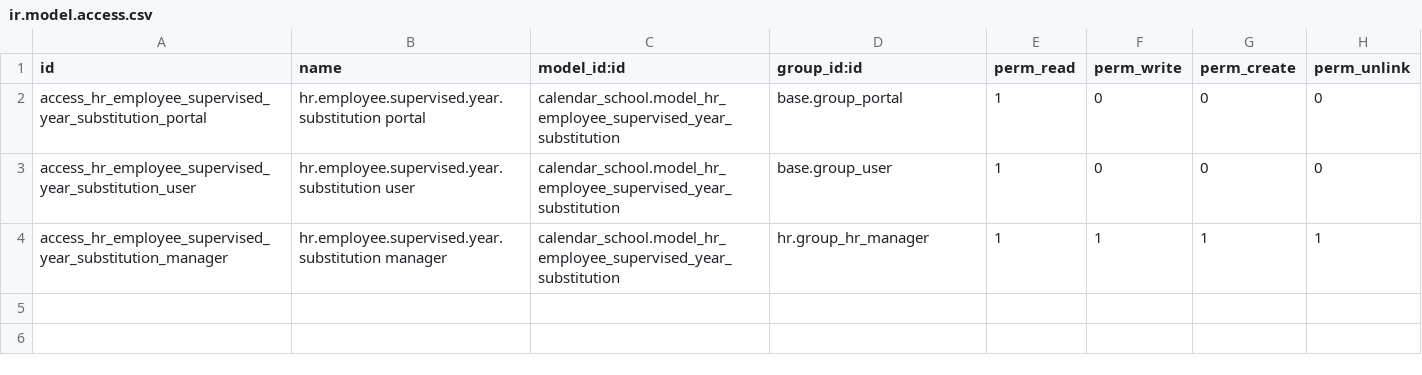
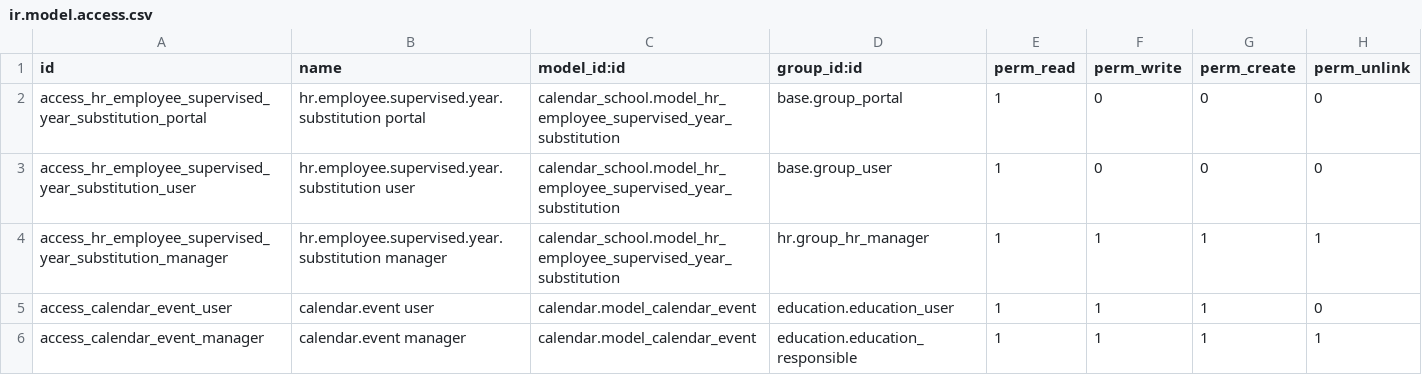
Before and after one commit to avanzosc/odoo-addons, a CSV file: calendar_school/security/ir.model.access.csv, drawn as a sheet; the diff names each change by its address in the sheet, - before the commit and + after, or states it on an @@ line.

Commit message:
[IMP] calendar_school: Tutoring permissions.

```diff
--- a/calendar_school/security/ir.model.access.csv
+++ b/calendar_school/security/ir.model.access.csv
+row 5: access_calendar_event_user | calendar.event user | calendar.model_calendar_event | education.education_user | 1 | 1 | 1 | 0
+row 6: access_calendar_event_manager | calendar.event manager | calendar.model_calendar_event | education.education_responsible | 1 | 1 | 1 | 1
```
Also changed, not shown: 3 other files.
